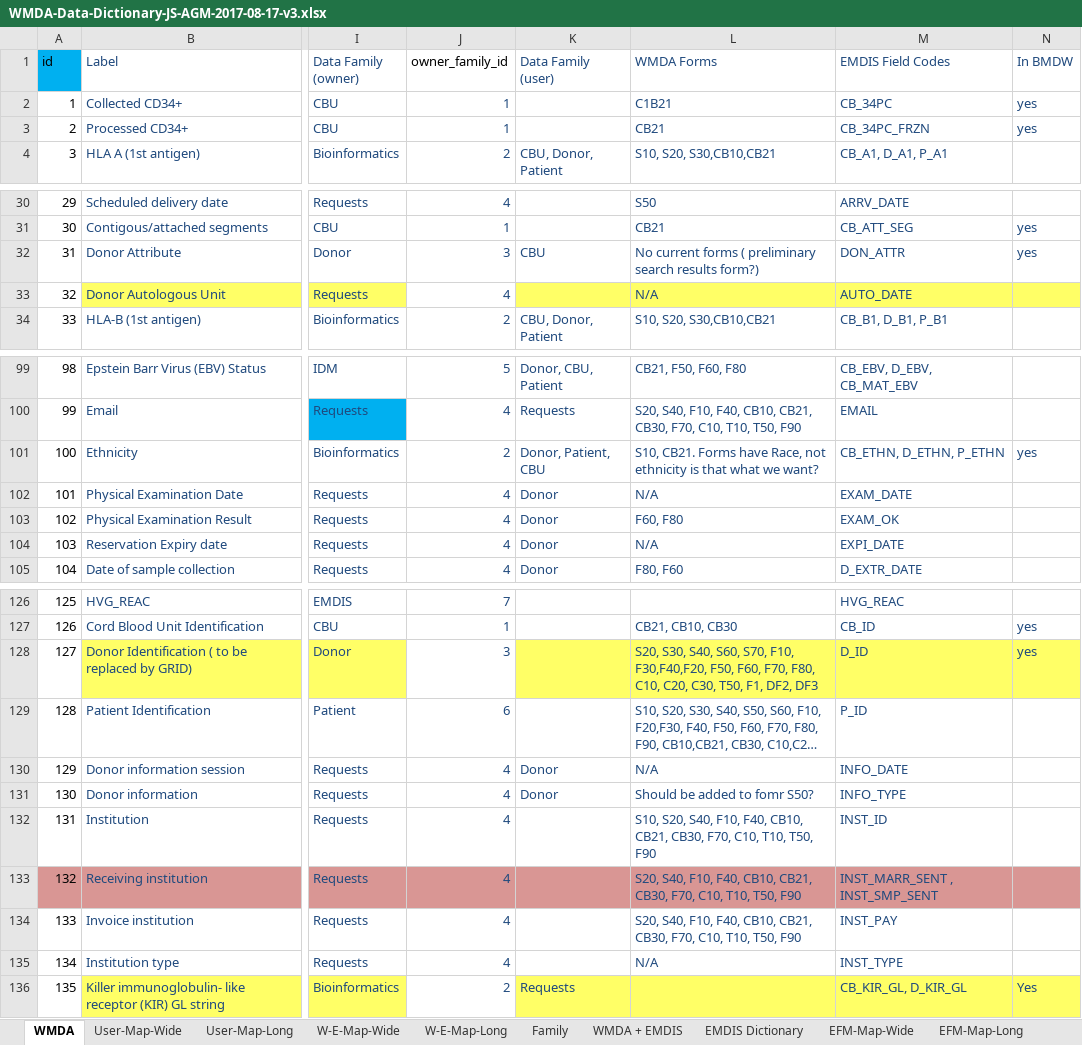
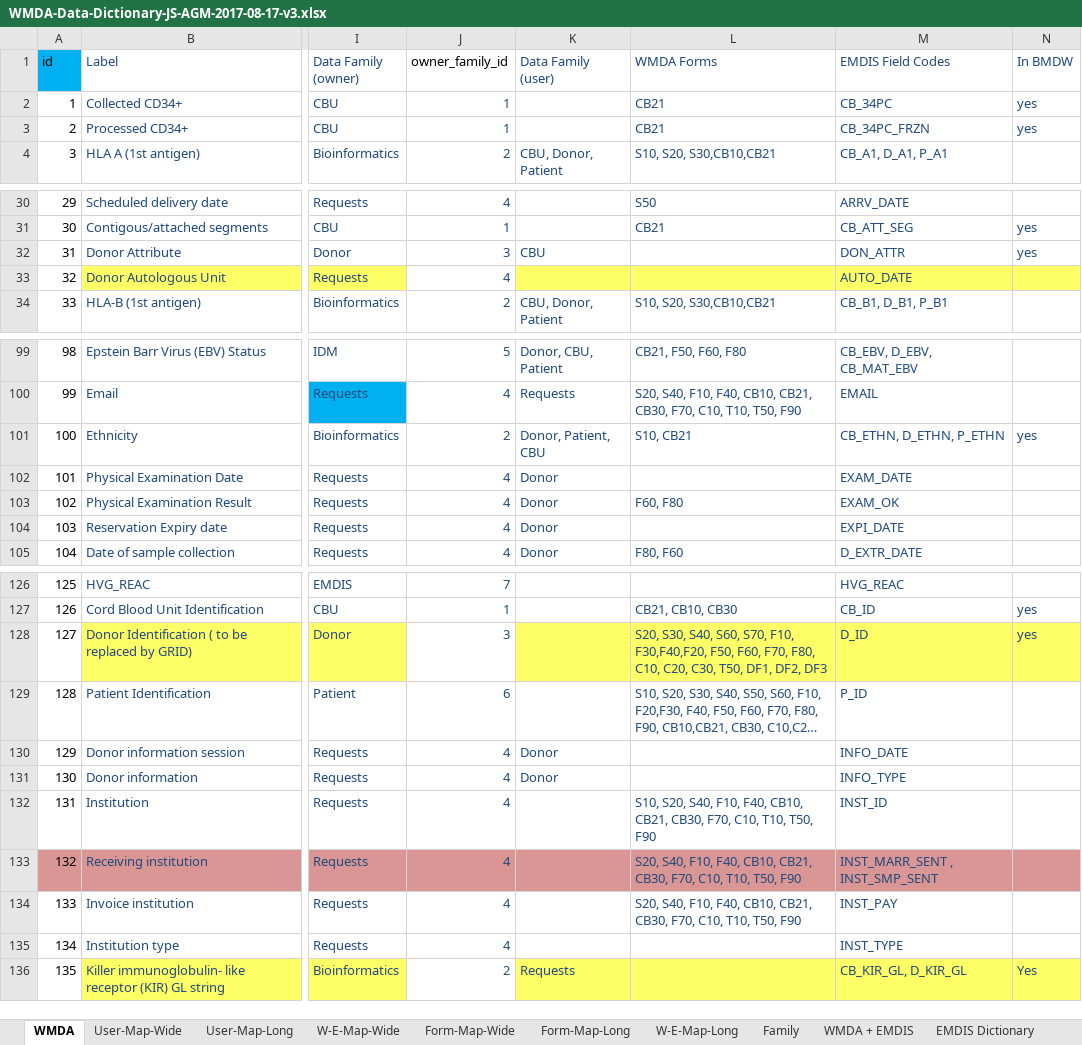
Before and after one commit to antmont/wmda-stuff, an Excel workbook: data/WMDA-Data-Dictionary-JS-AGM-2017-08-17-v3.xlsx, sheet WMDA, drawn as a sheet; only a part is shown, gaps mark what is left out; long unchanged cells end in …; values as stored, in another font and other column widths than the file's, no borders; the diff covers the shown part only; the diff names each change by its address in the sheet, - before the commit and + after, or states it on an @@ line.

Commit message:
Models: update BMDW, Form Fields, add markdownx

```diff
--- a/data/WMDA-Data-Dictionary-JS-AGM-2017-08-17-v3.xlsx (sheet WMDA)
+++ b/data/WMDA-Data-Dictionary-JS-AGM-2017-08-17-v3.xlsx (sheet WMDA)
+sheet tab: Form-Map-Wide
+sheet tab: Form-Map-Long
-L2 (WMDA Forms): C1B21
+L2 (WMDA Forms): CB21
-L32 (WMDA Forms): No current forms ( preliminary search results form?)
+L32 (WMDA Forms): (empty)
-L33 (WMDA Forms): N/A
+L33 (WMDA Forms): (empty)
-L101 (WMDA Forms): S10, CB21. Forms have Race, not ethnicity is that what we want?
+L101 (WMDA Forms): S10, CB21
-L102 (WMDA Forms): N/A
+L102 (WMDA Forms): (empty)
-L104 (WMDA Forms): N/A
+L104 (WMDA Forms): (empty)
-L128 (WMDA Forms): …C30, T50, F1, DF2, DF3
+L128 (WMDA Forms): …C30, T50, DF1, DF2, DF3
-L130 (WMDA Forms): N/A
+L130 (WMDA Forms): (empty)
-L131 (WMDA Forms): Should be added to fomr S50?
+L131 (WMDA Forms): (empty)
-L135 (WMDA Forms): N/A
+L135 (WMDA Forms): (empty)
```
Also changed, not shown: 36 edited cells elsewhere in this sheet, other sheet tabs, 27 other files.
